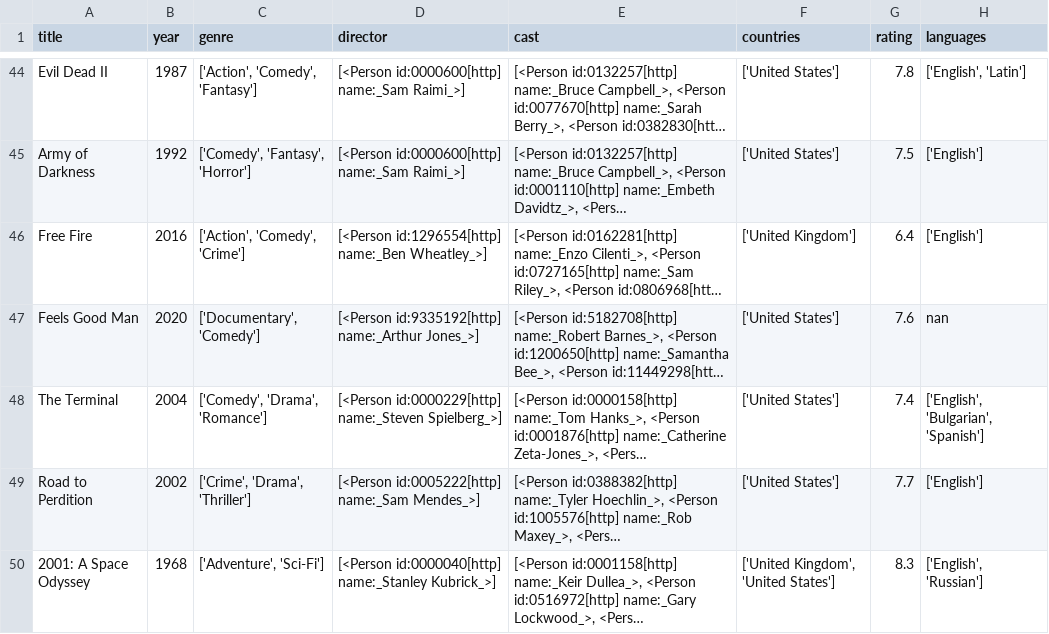
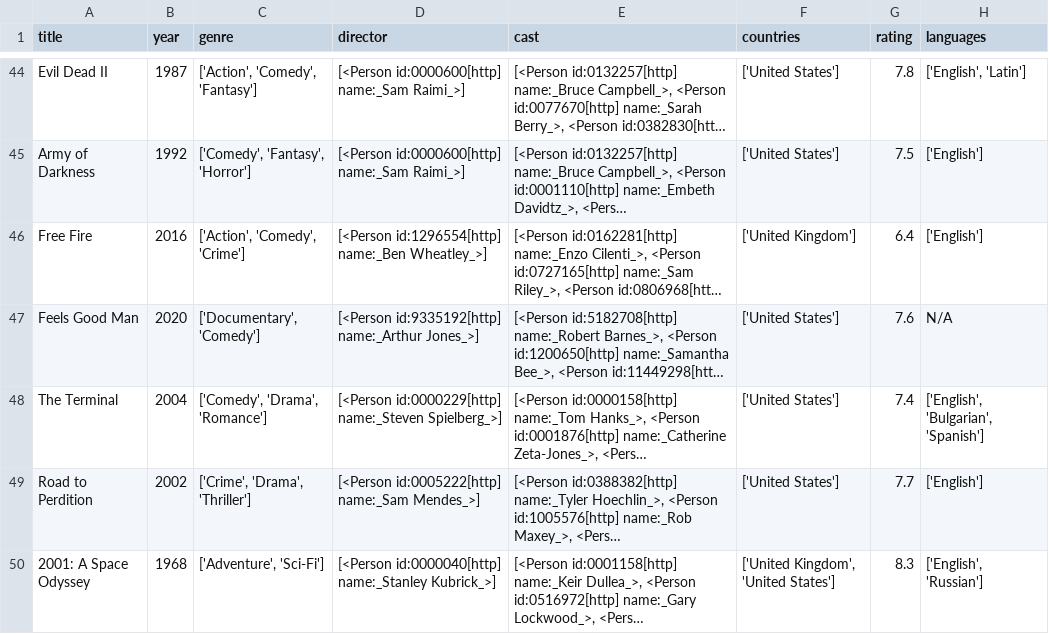
Before and after one commit to FinnMcLaughlin/IMDbProject, a CSV file: movie_info.csv, drawn as a sheet; only a part is shown, gaps mark what is left out; long unchanged cells end in …; the diff names each change by its address in the sheet, - before the commit and + after, or states it on an @@ line.

```diff
--- a/movie_info.csv
+++ b/movie_info.csv
-H47 (languages): nan
+H47 (languages): N/A
```
Also changed, not shown: 3 other files.
